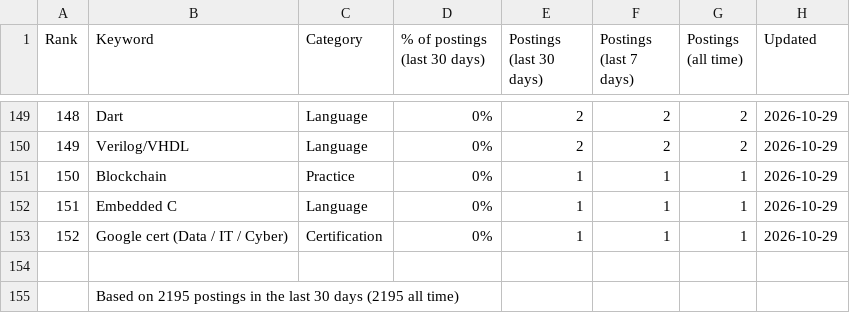
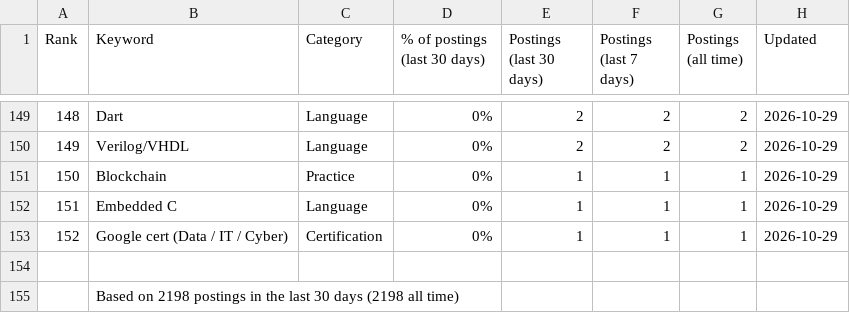
Before and after one commit to sagarh12/canada-jobs-feed, a CSV file: feed/keywords.csv, drawn as a sheet; only a part is shown, gaps mark what is left out; the diff covers the shown part only.

```diff
--- a/feed/keywords.csv
+++ b/feed/keywords.csv
@@ -154,2 +154,2 @@ Rank,Keyword,Category,% of postings (last 30 days),Postings (last 30 days),Posti
 
-,Based on 2195 postings in the last 30 days (2195 all time)
+,Based on 2198 postings in the last 30 days (2198 all time)
```
Also changed, not shown: 32 edited cells elsewhere in this file, 3 other files.
